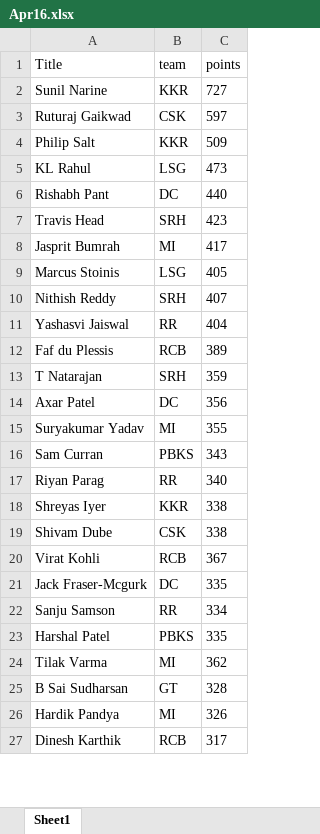
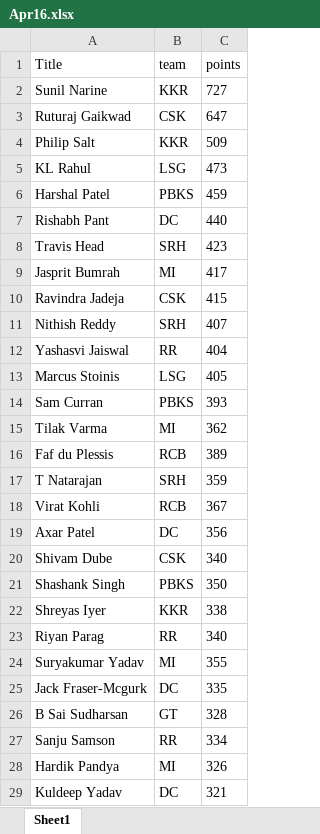
Before and after one commit to VishnuR123/IPL-Fantasy-2024, an Excel workbook: frontend/public/Apr16.xlsx, sheet Sheet1, drawn as a sheet; only a part is shown; the shorter side is filled out with more unchanged rows; values as stored, in another font and other column widths than the file's, no borders; removed rows and columns are numbered as before the commit, all else as after; the diff covers the shown part only; the diff names each change by its address in the sheet, - before the commit and + after, or states it on an @@ line.

```diff
--- a/frontend/public/Apr16.xlsx (sheet Sheet1)
+++ b/frontend/public/Apr16.xlsx (sheet Sheet1)
-C3 (points): 597
+C3 (points): 647
+row 6: Harshal Patel | PBKS | 459
+row 10: Ravindra Jadeja | CSK | 415
@@ row 9 moved to row 13: Marcus Stoinis @@
+row 14: Sam Curran | PBKS | 393
@@ row 24 moved to row 15: Tilak Varma @@
@@ row 20 moved to row 18: Virat Kohli @@
+row 20: Shivam Dube | CSK | 340
+row 21: Shashank Singh | PBKS | 350
@@ row 18 moved to row 22: Shreyas Iyer @@
@@ row 17 moved to row 23: Riyan Parag @@
-row 16: Sam Curran | PBKS | 343
-row 19: Shivam Dube | CSK | 338
@@ row 25 moved to row 26: B Sai Sudharsan @@
-row 23: Harshal Patel | PBKS | 335
```
Also changed, not shown: 16 added rows, 18 removed rows, 81 moved rows and 2 edited cells elsewhere in this sheet, 1 other file.
